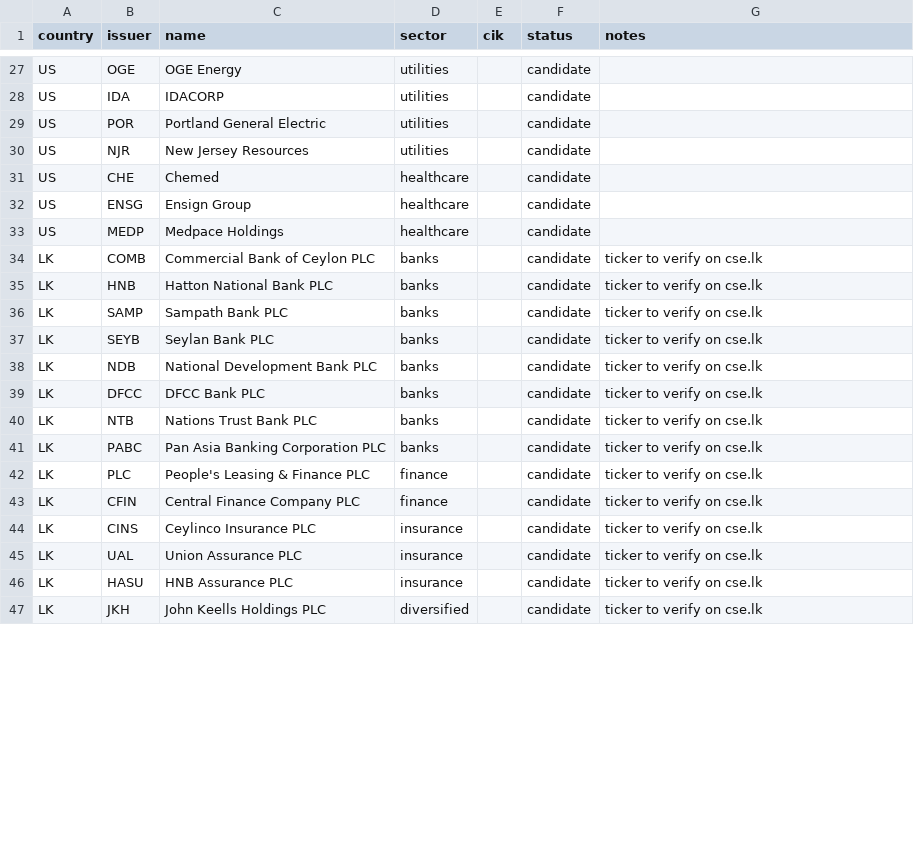
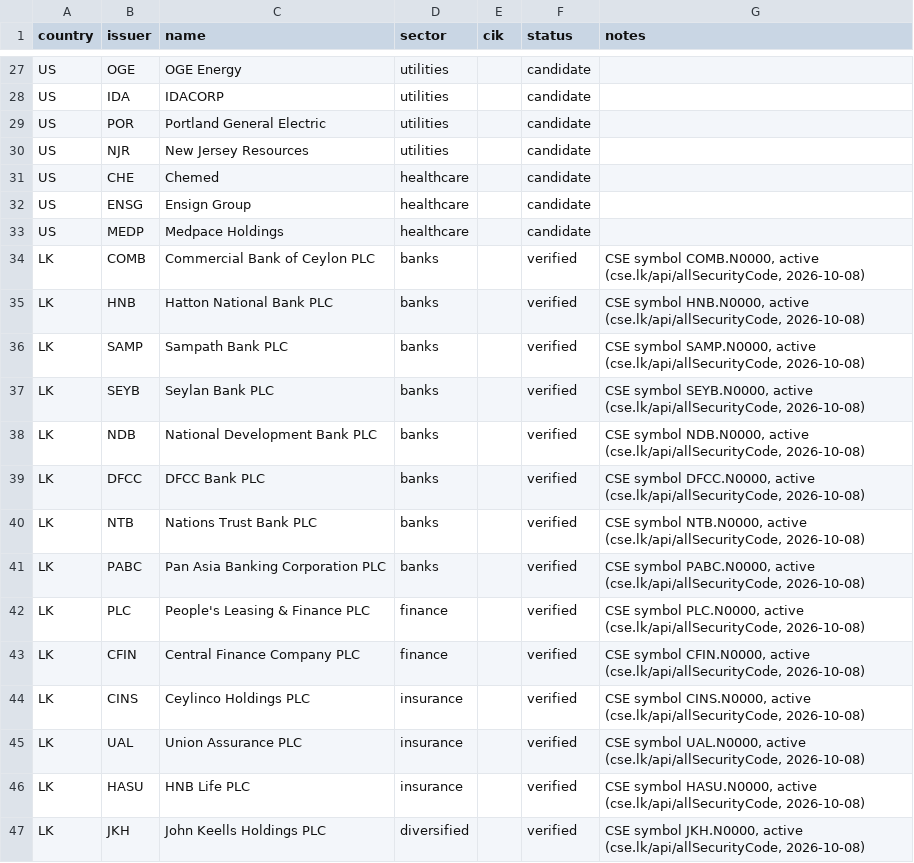
Before and after one commit to SharafThawfeek/FaithGurd-new, a CSV file: manifests/issuers.csv, drawn as a sheet; only a part is shown, gaps mark what is left out; the diff covers the shown part only.

```diff
--- a/manifests/issuers.csv
+++ b/manifests/issuers.csv
@@ -33,15 +33,15 @@ US,ENSG,Ensign Group,healthcare,,candidate,
 US,MEDP,Medpace Holdings,healthcare,,candidate,
-LK,COMB,Commercial Bank of Ceylon PLC,banks,,candidate,ticker to verify on cse.lk
-LK,HNB,Hatton National Bank PLC,banks,,candidate,ticker to verify on cse.lk
-LK,SAMP,Sampath Bank PLC,banks,,candidate,ticker to verify on cse.lk
-LK,SEYB,Seylan Bank PLC,banks,,candidate,ticker to verify on cse.lk
-LK,NDB,National Development Bank PLC,banks,,candidate,ticker to verify on cse.lk
-LK,DFCC,DFCC Bank PLC,banks,,candidate,ticker to verify on cse.lk
-LK,NTB,Nations Trust Bank PLC,banks,,candidate,ticker to verify on cse.lk
-LK,PABC,Pan Asia Banking Corporation PLC,banks,,candidate,ticker to verify on cse.lk
-LK,PLC,People's Leasing & Finance PLC,finance,,candidate,ticker to verify on cse.lk
-LK,CFIN,Central Finance Company PLC,finance,,candidate,ticker to verify on cse.lk
-LK,CINS,Ceylinco Insurance PLC,insurance,,candidate,ticker to verify on cse.lk
-LK,UAL,Union Assurance PLC,insurance,,candidate,ticker to verify on cse.lk
-LK,HASU,HNB Assurance PLC,insurance,,candidate,ticker to verify on cse.lk
-LK,JKH,John Keells Holdings PLC,diversified,,candidate,ticker to verify on cse.lk
+LK,COMB,Commercial Bank of Ceylon PLC,banks,,verified,"CSE symbol COMB.N0000, active (cse.lk/api/allSecurityCode, 2026-10-08)"
+LK,HNB,Hatton National Bank PLC,banks,,verified,"CSE symbol HNB.N0000, active (cse.lk/api/allSecurityCode, 2026-10-08)"
+LK,SAMP,Sampath Bank PLC,banks,,verified,"CSE symbol SAMP.N0000, active (cse.lk/api/allSecurityCode, 2026-10-08)"
+LK,SEYB,Seylan Bank PLC,banks,,verified,"CSE symbol SEYB.N0000, active (cse.lk/api/allSecurityCode, 2026-10-08)"
+LK,NDB,National Development Bank PLC,banks,,verified,"CSE symbol NDB.N0000, active (cse.lk/api/allSecurityCode, 2026-10-08)"
+LK,DFCC,DFCC Bank PLC,banks,,verified,"CSE symbol DFCC.N0000, active (cse.lk/api/allSecurityCode, 2026-10-08)"
+LK,NTB,Nations Trust Bank PLC,banks,,verified,"CSE symbol NTB.N0000, active (cse.lk/api/allSecurityCode, 2026-10-08)"
+LK,PABC,Pan Asia Banking Corporation PLC,banks,,verified,"CSE symbol PABC.N0000, active (cse.lk/api/allSecurityCode, 2026-10-08)"
+LK,PLC,People's Leasing & Finance PLC,finance,,verified,"CSE symbol PLC.N0000, active (cse.lk/api/allSecurityCode, 2026-10-08)"
+LK,CFIN,Central Finance Company PLC,finance,,verified,"CSE symbol CFIN.N0000, active (cse.lk/api/allSecurityCode, 2026-10-08)"
+LK,CINS,Ceylinco Holdings PLC,insurance,,verified,"CSE symbol CINS.N0000, active (cse.lk/api/allSecurityCode, 2026-10-08)"
+LK,UAL,Union Assurance PLC,insurance,,verified,"CSE symbol UAL.N0000, active (cse.lk/api/allSecurityCode, 2026-10-08)"
+LK,HASU,HNB Life PLC,insurance,,verified,"CSE symbol HASU.N0000, active (cse.lk/api/allSecurityCode, 2026-10-08)"
+LK,JKH,John Keells Holdings PLC,diversified,,verified,"CSE symbol JKH.N0000, active (cse.lk/api/allSecurityCode, 2026-10-08)"
```
Also changed, not shown: 1 added row, 1 removed row and 36 edited cells elsewhere in this file, 3 other files.
